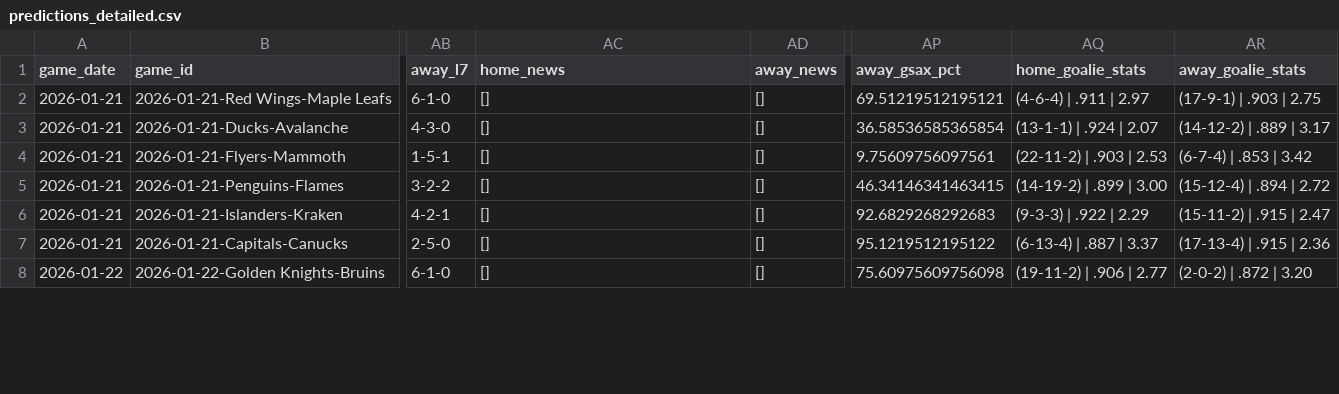
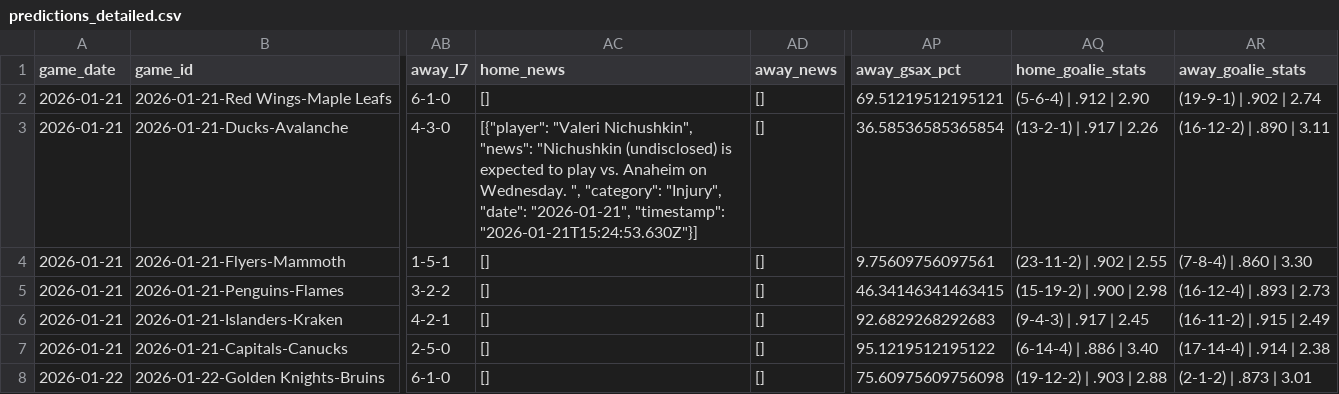
Before and after one commit to alexgarrison2/axiom, a CSV file: pipeline/data/predictions_detailed.csv, drawn as a sheet; only a part is shown, gaps mark what is left out; the diff covers the shown part only; the diff names each change by its address in the sheet, - before the commit and + after, or states it on an @@ line.

```diff
--- a/pipeline/data/predictions_detailed.csv
+++ b/pipeline/data/predictions_detailed.csv
-AQ2 (home_goalie_stats): (4-6-4) | .911 | 2.97
+AQ2 (home_goalie_stats): (5-6-4) | .912 | 2.90
-AR2 (away_goalie_stats): (17-9-1) | .903 | 2.75
+AR2 (away_goalie_stats): (19-9-1) | .902 | 2.74
-AC3 (home_news): []
+AC3 (home_news): [{"player": "Valeri Nichushkin", "news": "Nichushkin (undisclosed) is expected to play vs. Anaheim on Wednesday. ", "category": "Injury", "date": "2026-01-21", "timestamp": "2026-01-21T15:24:53.630Z"}]
-AQ3 (home_goalie_stats): (13-1-1) | .924 | 2.07
+AQ3 (home_goalie_stats): (13-2-1) | .917 | 2.26
-AR3 (away_goalie_stats): (14-12-2) | .889 | 3.17
+AR3 (away_goalie_stats): (16-12-2) | .890 | 3.11
-AQ4 (home_goalie_stats): (22-11-2) | .903 | 2.53
+AQ4 (home_goalie_stats): (23-11-2) | .902 | 2.55
-AR4 (away_goalie_stats): (6-7-4) | .853 | 3.42
+AR4 (away_goalie_stats): (7-8-4) | .860 | 3.30
-AQ5 (home_goalie_stats): (14-19-2) | .899 | 3.00
+AQ5 (home_goalie_stats): (15-19-2) | .900 | 2.98
-AR5 (away_goalie_stats): (15-12-4) | .894 | 2.72
+AR5 (away_goalie_stats): (16-12-4) | .893 | 2.73
-AQ6 (home_goalie_stats): (9-3-3) | .922 | 2.29
+AQ6 (home_goalie_stats): (9-4-3) | .917 | 2.45
-AR6 (away_goalie_stats): (15-11-2) | .915 | 2.47
+AR6 (away_goalie_stats): (16-11-2) | .915 | 2.49
-AQ7 (home_goalie_stats): (6-13-4) | .887 | 3.37
+AQ7 (home_goalie_stats): (6-14-4) | .886 | 3.40
-AR7 (away_goalie_stats): (17-13-4) | .915 | 2.36
+AR7 (away_goalie_stats): (17-14-4) | .914 | 2.38
-AQ8 (home_goalie_stats): (19-11-2) | .906 | 2.77
+AQ8 (home_goalie_stats): (19-12-2) | .903 | 2.88
-AR8 (away_goalie_stats): (2-0-2) | .872 | 3.20
+AR8 (away_goalie_stats): (2-1-2) | .873 | 3.01
```
Also changed, not shown: 16 edited cells elsewhere in this file, data/predictions_detailed.csv, public/data/predictions_detailed.csv, 5 other files.
